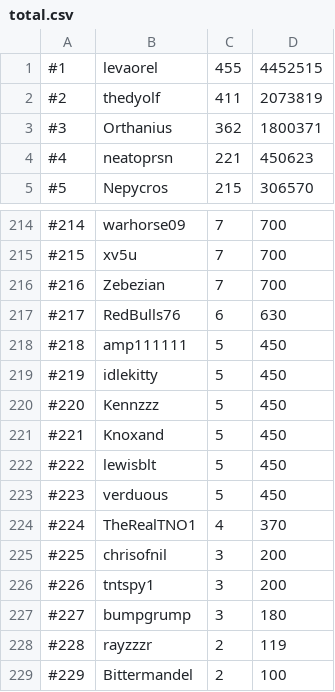
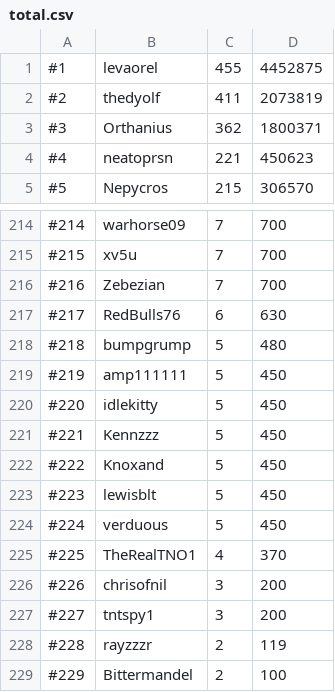
Before and after one commit to skillscape/skillscape, a CSV file: Skillbot/Hiscores/total.csv, drawn as a sheet; only a part is shown, gaps mark what is left out.

```diff
--- a/Skillbot/Hiscores/total.csv
+++ b/Skillbot/Hiscores/total.csv
@@ -1,2 +1,2 @@
-#1, levaorel, 455, 4452515
+#1, levaorel, 455, 4452875
 #2, thedyolf, 411, 2073819
@@ -217,12 +217,12 @@
 #217, RedBulls76, 6, 630
-#218, amp111111, 5, 450
-#219, idlekitty, 5, 450
-#220, Kennzzz, 5, 450
-#221, Knoxand, 5, 450
-#222, lewisblt, 5, 450
-#223, verduous, 5, 450
-#224, TheRealTNO1, 4, 370
-#225, chrisofnil, 3, 200
-#226, tntspy1, 3, 200
-#227, bumpgrump, 3, 180
+#218, bumpgrump, 5, 480
+#219, amp111111, 5, 450
+#220, idlekitty, 5, 450
+#221, Kennzzz, 5, 450
+#222, Knoxand, 5, 450
+#223, lewisblt, 5, 450
+#224, verduous, 5, 450
+#225, TheRealTNO1, 4, 370
+#226, chrisofnil, 3, 200
+#227, tntspy1, 3, 200
 #228, rayzzzr, 2, 119
```
Also changed, not shown: Skillbot/Hiscores/mining.csv, Skillbot/Hiscores/woodcutting.csv.
